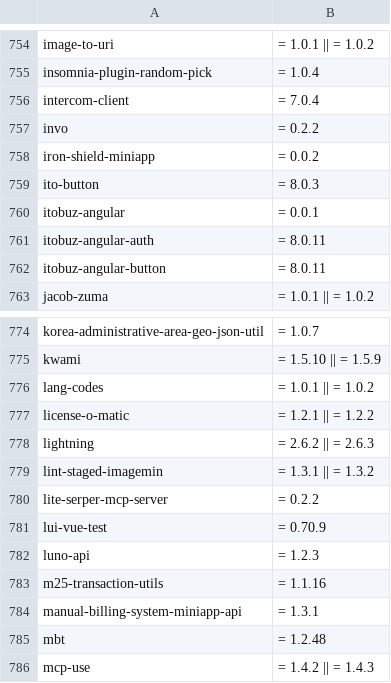
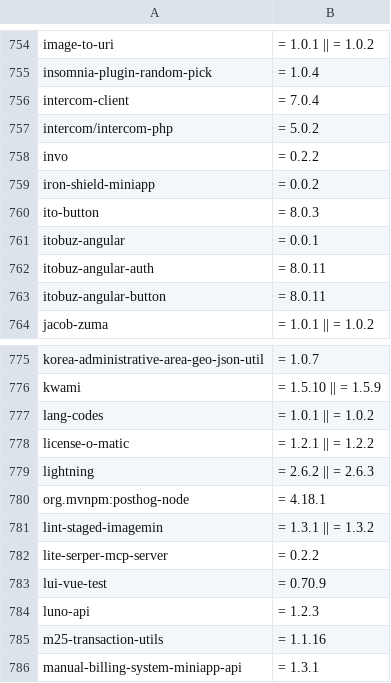
Before and after one commit to turenlabs/spice-detections, a CSV file: packs/mini-shai-hulud-2026-05-packages.csv, drawn as a sheet; only a part is shown, gaps mark what is left out; the shorter side is filled out with more unchanged rows; the diff names each change by its address in the sheet, - before the commit and + after, or states it on an @@ line.

Commit message:
Expand Shai-Hulud cross-ecosystem indicators (#1)

```diff
--- a/packs/mini-shai-hulud-2026-05-packages.csv
+++ b/packs/mini-shai-hulud-2026-05-packages.csv
+row 757: intercom/intercom-php | = 5.0.2
+row 780: org.mvnpm:posthog-node | = 4.18.1
```
Also changed, not shown: 3 other files.
